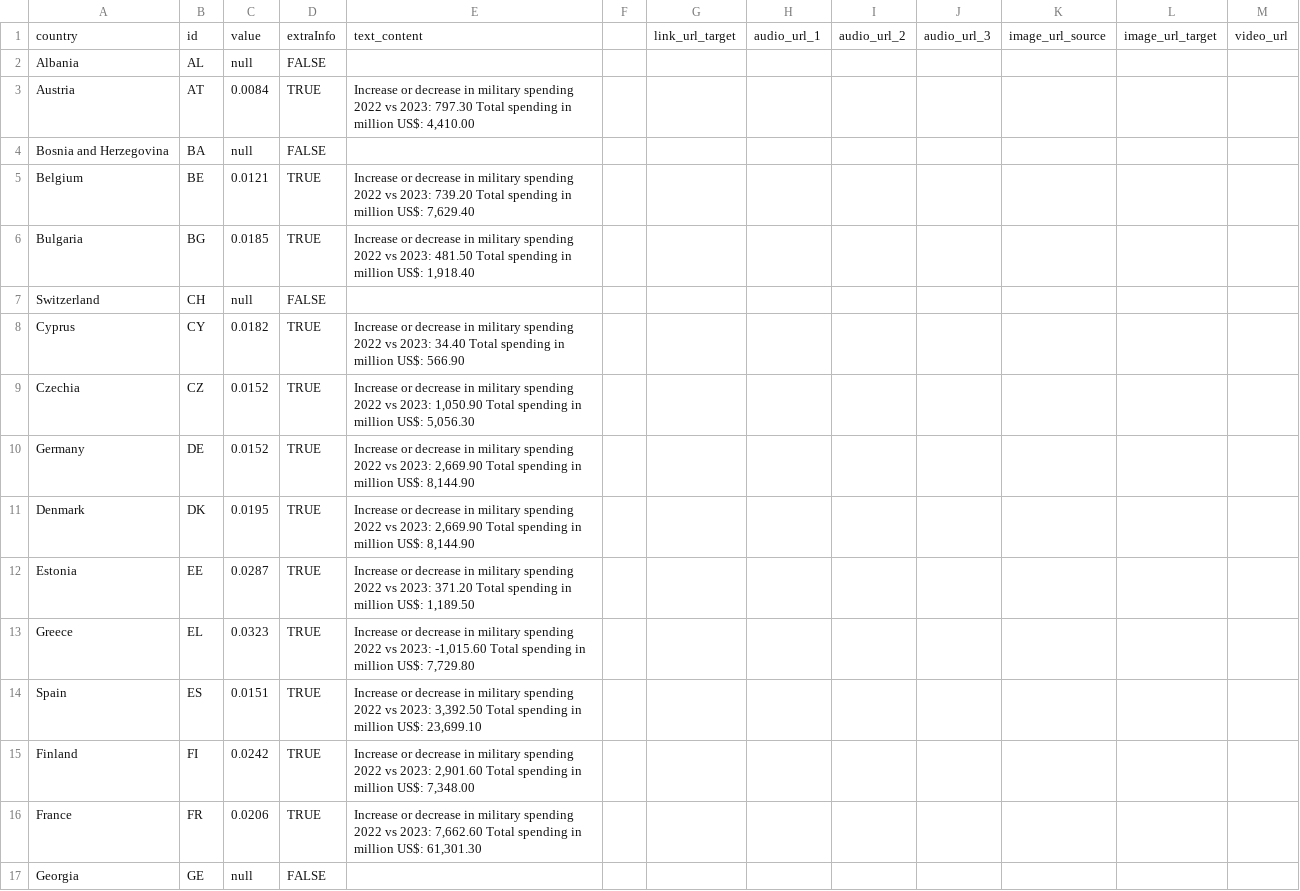
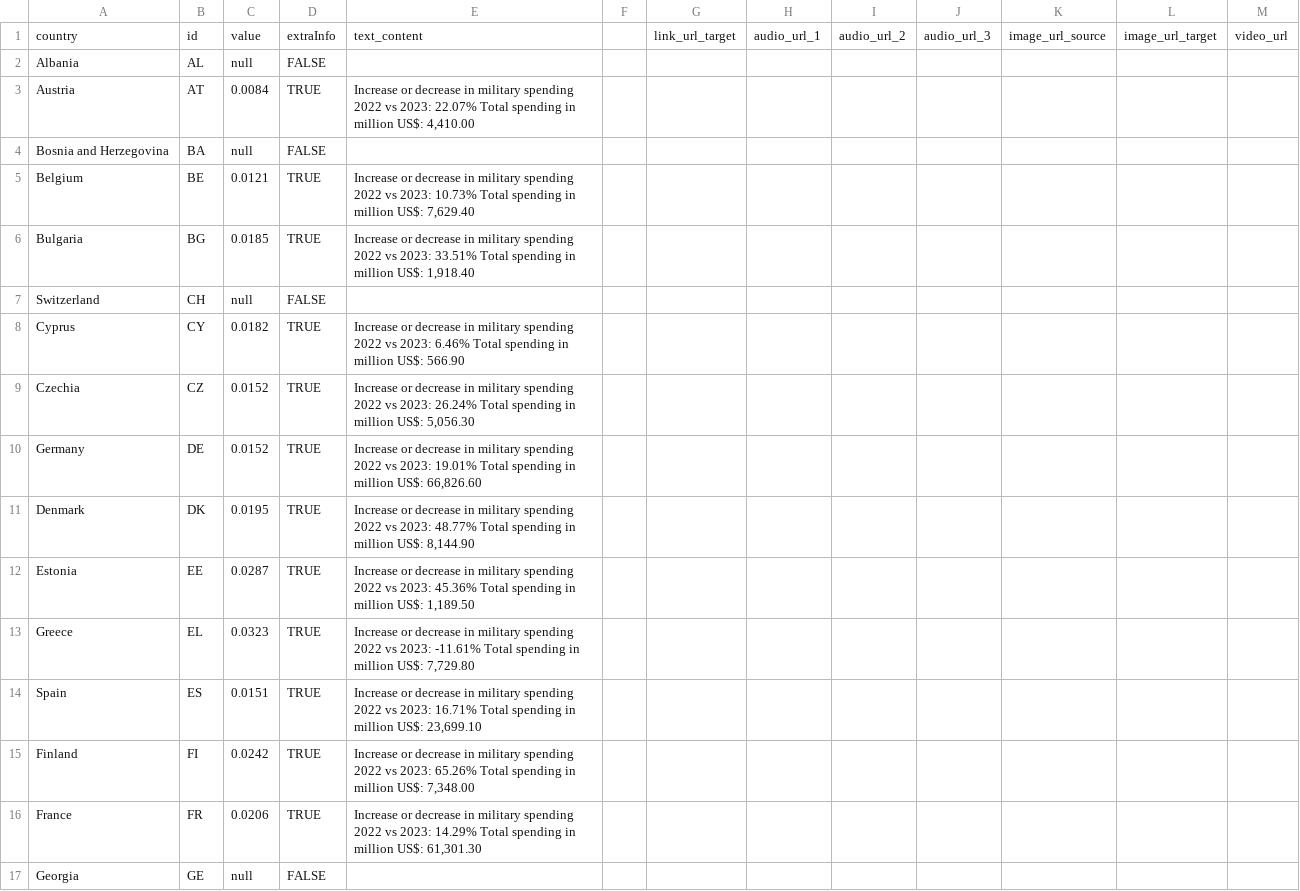
Before and after one commit to EuranetPlus/map-military-expenditure, a CSV file: static/data/thematic/data.csv, drawn as a sheet; only a part is shown; the diff covers the shown part only.

Commit message:
Update data.csv

```diff
--- a/static/data/thematic/data.csv
+++ b/static/data/thematic/data.csv
@@ -2,16 +2,16 @@ country,id,value,extraInfo,text_content,,link_url_target,audio_url_1,audio_url_2
 Albania,AL,null,FALSE,,,,,,,,,
-Austria,AT,0.0084,TRUE,"Increase or decrease in military spending 2022 vs 2023: 797.30 Total spending in million US$: 4,410.00",,,,,,,,
+Austria,AT,0.0084,TRUE,"Increase or decrease in military spending 2022 vs 2023: 22.07% Total spending in million US$: 4,410.00",,,,,,,,
 Bosnia and Herzegovina,BA,null,FALSE,,,,,,,,,
-Belgium,BE,0.0121,TRUE,"Increase or decrease in military spending 2022 vs 2023: 739.20 Total spending in million US$: 7,629.40",,,,,,,,
-Bulgaria,BG,0.0185,TRUE,"Increase or decrease in military spending 2022 vs 2023: 481.50 Total spending in million US$: 1,918.40",,,,,,,,
+Belgium,BE,0.0121,TRUE,"Increase or decrease in military spending 2022 vs 2023: 10.73% Total spending in million US$: 7,629.40",,,,,,,,
+Bulgaria,BG,0.0185,TRUE,"Increase or decrease in military spending 2022 vs 2023: 33.51% Total spending in million US$: 1,918.40",,,,,,,,
 Switzerland,CH,null,FALSE,,,,,,,,,
-Cyprus,CY,0.0182,TRUE,Increase or decrease in military spending 2022 vs 2023: 34.40 Total spending in million US$: 566.90,,,,,,,,
-Czechia,CZ,0.0152,TRUE,"Increase or decrease in military spending 2022 vs 2023: 1,050.90 Total spending in million US$: 5,056.30",,,,,,,,
-Germany,DE,0.0152,TRUE,"Increase or decrease in military spending 2022 vs 2023: 2,669.90 Total spending in million US$: 8,144.90",,,,,,,,
-Denmark,DK,0.0195,TRUE,"Increase or decrease in military spending 2022 vs 2023: 2,669.90 Total spending in million US$: 8,144.90",,,,,,,,
-Estonia,EE,0.0287,TRUE,"Increase or decrease in military spending 2022 vs 2023: 371.20 Total spending in million US$: 1,189.50",,,,,,,,
-Greece,EL,0.0323,TRUE,"Increase or decrease in military spending 2022 vs 2023: -1,015.60 Total spending in million US$: 7,729.80",,,,,,,,
-Spain,ES,0.0151,TRUE,"Increase or decrease in military spending 2022 vs 2023: 3,392.50 Total spending in million US$: 23,699.10",,,,,,,,
-Finland,FI,0.0242,TRUE,"Increase or decrease in military spending 2022 vs 2023: 2,901.60 Total spending in million US$: 7,348.00",,,,,,,,
-France,FR,0.0206,TRUE,"Increase or decrease in military spending 2022 vs 2023: 7,662.60 Total spending in million US$: 61,301.30",,,,,,,,
+Cyprus,CY,0.0182,TRUE,Increase or decrease in military spending 2022 vs 2023: 6.46% Total spending in million US$: 566.90,,,,,,,,
+Czechia,CZ,0.0152,TRUE,"Increase or decrease in military spending 2022 vs 2023: 26.24% Total spending in million US$: 5,056.30",,,,,,,,
+Germany,DE,0.0152,TRUE,"Increase or decrease in military spending 2022 vs 2023: 19.01% Total spending in million US$: 66,826.60",,,,,,,,
+Denmark,DK,0.0195,TRUE,"Increase or decrease in military spending 2022 vs 2023: 48.77% Total spending in million US$: 8,144.90",,,,,,,,
+Estonia,EE,0.0287,TRUE,"Increase or decrease in military spending 2022 vs 2023: 45.36% Total spending in million US$: 1,189.50",,,,,,,,
+Greece,EL,0.0323,TRUE,"Increase or decrease in military spending 2022 vs 2023: -11.61% Total spending in million US$: 7,729.80",,,,,,,,
+Spain,ES,0.0151,TRUE,"Increase or decrease in military spending 2022 vs 2023: 16.71% Total spending in million US$: 23,699.10",,,,,,,,
+Finland,FI,0.0242,TRUE,"Increase or decrease in military spending 2022 vs 2023: 65.26% Total spending in million US$: 7,348.00",,,,,,,,
+France,FR,0.0206,TRUE,"Increase or decrease in military spending 2022 vs 2023: 14.29% Total spending in million US$: 61,301.30",,,,,,,,
 Georgia,GE,null,FALSE,,,,,,,,,
```
Also changed, not shown: 14 edited cells elsewhere in this file.
